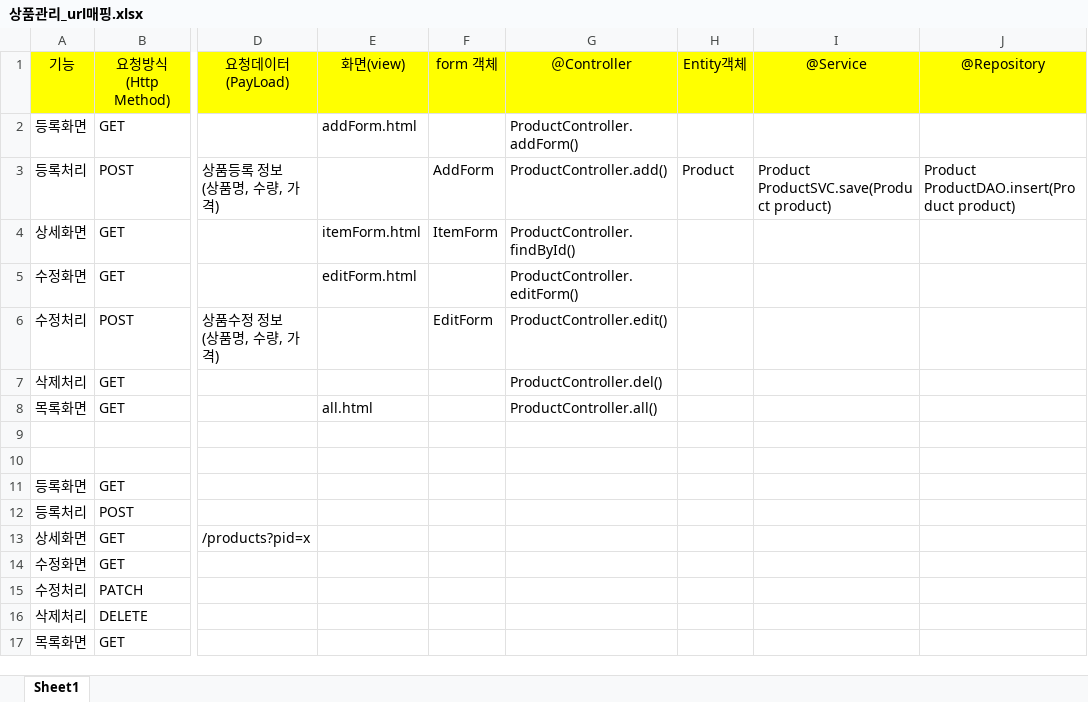
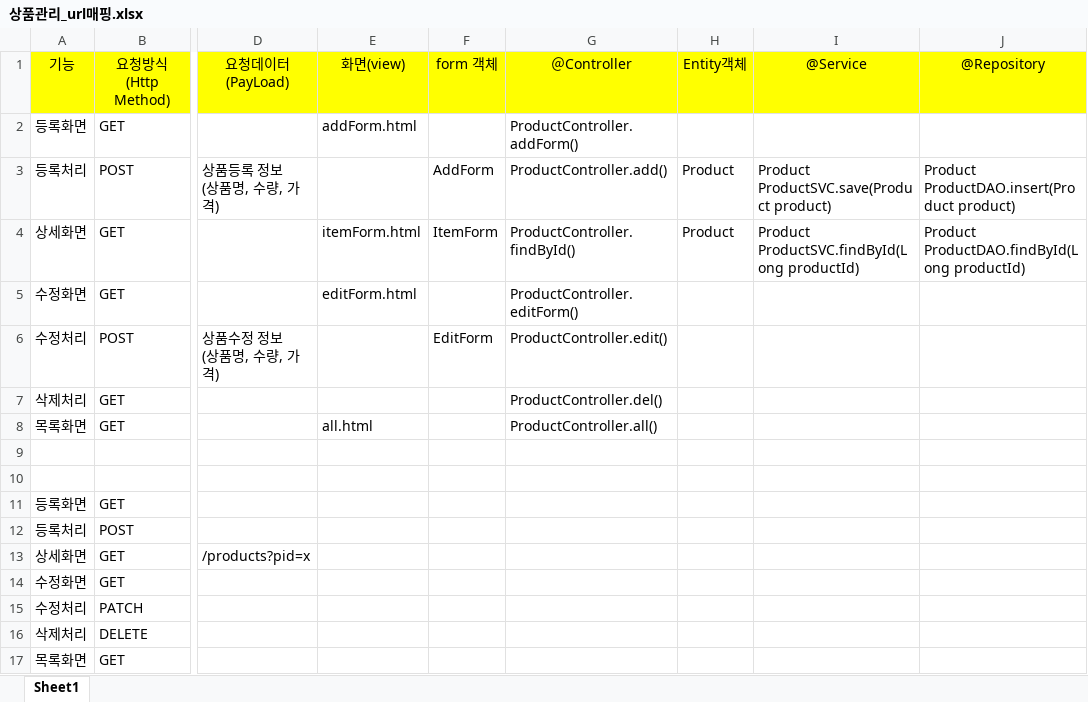
Before and after one commit to Heoveloper/myapp3, an Excel workbook: doc/상품관리_url매핑.xlsx, sheet Sheet1, drawn as a sheet; only a part is shown, gaps mark what is left out; values as stored, in another font and other column widths than the file's, no borders; the diff names each change by its address in the sheet, - before the commit and + after, or states it on an @@ line.

```diff
--- a/doc/상품관리_url매핑.xlsx (sheet Sheet1)
+++ b/doc/상품관리_url매핑.xlsx (sheet Sheet1)
-H4: (empty)
+H4: Product
-I4: (empty)
+I4: Product ProductSVC.findById(Long productId)
-J4: (empty)
+J4: Product ProductDAO.findById(Long productId)
```
Also changed, not shown: 7 other files.
